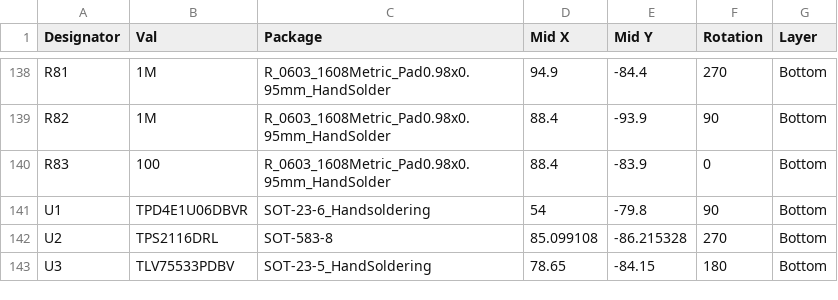
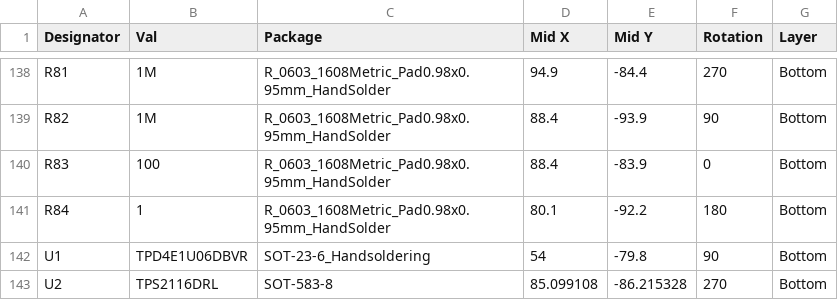
Before and after one commit to iandchasse/silkscreen-pcb, a CSV file: production/other_fabs/placement_bottom_kicad.csv, drawn as a sheet; only a part is shown, gaps mark what is left out; the shorter side is filled out with more unchanged rows.

```diff
--- a/production/other_fabs/placement_bottom_kicad.csv
+++ b/production/other_fabs/placement_bottom_kicad.csv
@@ -140,2 +140,3 @@ R82,1M,R_0603_1608Metric_Pad0.98x0.95mm_HandSolder,88.4,-93.9,90,Bottom
 R83,100,R_0603_1608Metric_Pad0.98x0.95mm_HandSolder,88.4,-83.9,0,Bottom
+R84,1,R_0603_1608Metric_Pad0.98x0.95mm_HandSolder,80.1,-92.2,180,Bottom
 U1,TPD4E1U06DBVR,SOT-23-6_Handsoldering,54,-79.8,90,Bottom
```
Also changed, not shown: fabrication/part_fields.csv, production/other_fabs/nextpcb_bom.csv, 25 other files.
